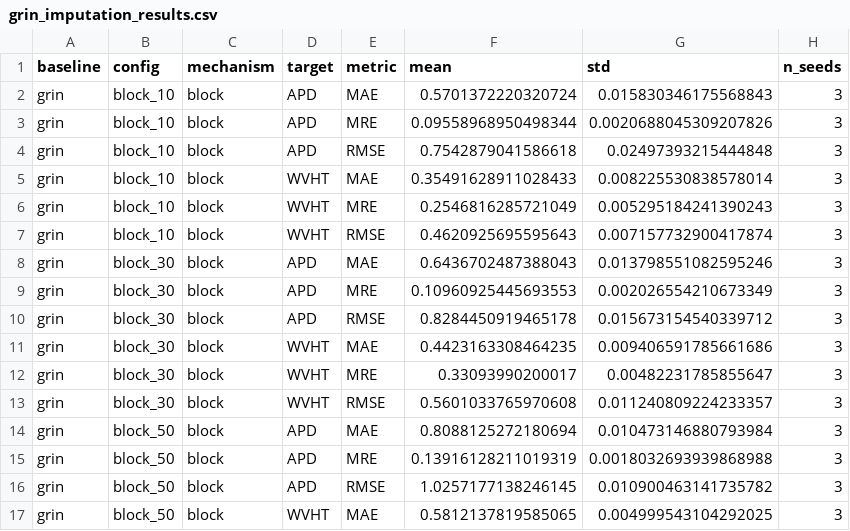
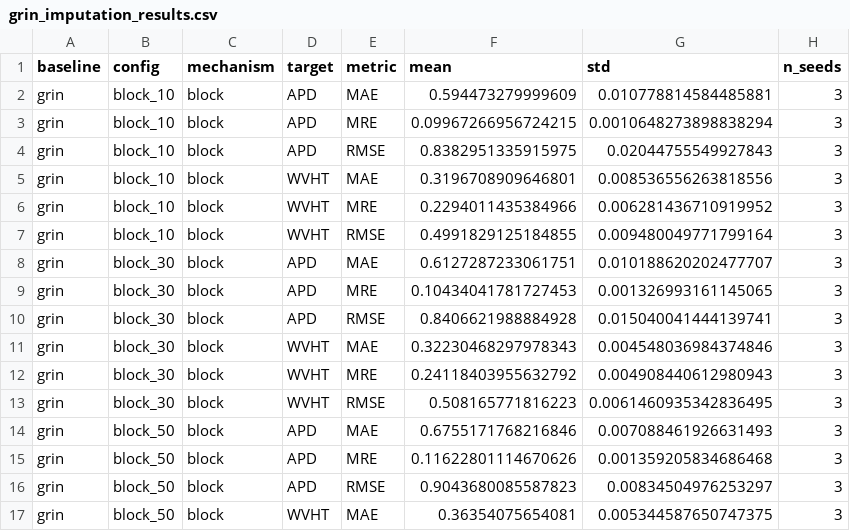
Before and after one commit to RichelCode/spatiotemporal-wave-imputation, a CSV file: reports/grin_imputation_results.csv, drawn as a sheet; only a part is shown; the diff covers the shown part only.

Commit message:
feat: canonical seeded+capped GRIN run (reproducible, checkpointed, per-victim errors saved)
Replaces the old irreproducible GRIN result (uncapped, model not saved, no
per-victim data). The run is now seed-controlled (seed=0) and checkpointed to
data/processed/grin_checkpoint.pt, with per-victim outage errors saved to
reports/grin_per_victim_outage.csv.

Capping 100->50 epochs shifted held-out performance slightly: station-outage
WVHT 0.331->0.348 and MCAR-50 WVHT 0.078->0.083 (both marginally worse, ~0.02),
while block-50 WVHT improved markedly 0.581->0.364. GRIN still wins both headline
regimes -- beats IDW on station-outage, matches/beats SAITS on MCAR.

```diff
--- a/reports/grin_imputation_results.csv
+++ b/reports/grin_imputation_results.csv
@@ -1,17 +1,17 @@
 baseline,config,mechanism,target,metric,mean,std,n_seeds
-grin,block_10,block,APD,MAE,0.5701372220320724,0.015830346175568843,3
-grin,block_10,block,APD,MRE,0.09558968950498344,0.0020688045309207826,3
-grin,block_10,block,APD,RMSE,0.7542879041586618,0.02497393215444848,3
-grin,block_10,block,WVHT,MAE,0.35491628911028433,0.008225530838578014,3
-grin,block_10,block,WVHT,MRE,0.2546816285721049,0.005295184241390243,3
-grin,block_10,block,WVHT,RMSE,0.4620925695595643,0.007157732900417874,3
-grin,block_30,block,APD,MAE,0.6436702487388043,0.013798551082595246,3
-grin,block_30,block,APD,MRE,0.10960925445693553,0.002026554210673349,3
-grin,block_30,block,APD,RMSE,0.8284450919465178,0.015673154540339712,3
-grin,block_30,block,WVHT,MAE,0.4423163308464235,0.009406591785661686,3
-grin,block_30,block,WVHT,MRE,0.33093990200017,0.00482231785855647,3
-grin,block_30,block,WVHT,RMSE,0.5601033765970608,0.011240809224233357,3
-grin,block_50,block,APD,MAE,0.8088125272180694,0.010473146880793984,3
-grin,block_50,block,APD,MRE,0.13916128211019319,0.0018032693939868988,3
-grin,block_50,block,APD,RMSE,1.0257177138246145,0.010900463141735782,3
-grin,block_50,block,WVHT,MAE,0.5812137819585065,0.004999543104292025,3
+grin,block_10,block,APD,MAE,0.594473279999609,0.010778814584485881,3
+grin,block_10,block,APD,MRE,0.09967266956724215,0.0010648273898838294,3
+grin,block_10,block,APD,RMSE,0.8382951335915975,0.02044755549927843,3
+grin,block_10,block,WVHT,MAE,0.3196708909646801,0.008536556263818556,3
+grin,block_10,block,WVHT,MRE,0.2294011435384966,0.006281436710919952,3
+grin,block_10,block,WVHT,RMSE,0.4991829125184855,0.009480049771799164,3
+grin,block_30,block,APD,MAE,0.6127287233061751,0.010188620202477707,3
+grin,block_30,block,APD,MRE,0.10434041781727453,0.001326993161145065,3
+grin,block_30,block,APD,RMSE,0.8406621988884928,0.015040041444139741,3
+grin,block_30,block,WVHT,MAE,0.32230468297978343,0.004548036984374846,3
+grin,block_30,block,WVHT,MRE,0.24118403955632792,0.004908440612980943,3
+grin,block_30,block,WVHT,RMSE,0.508165771816223,0.0061460935342836495,3
+grin,block_50,block,APD,MAE,0.6755171768216846,0.007088461926631493,3
+grin,block_50,block,APD,MRE,0.11622801114670626,0.001359205834686468,3
+grin,block_50,block,APD,RMSE,0.9043680085587823,0.00834504976253297,3
+grin,block_50,block,WVHT,MAE,0.36354075654081,0.005344587650747375,3
```
Also changed, not shown: 64 edited cells elsewhere in this file, 3 other files.
